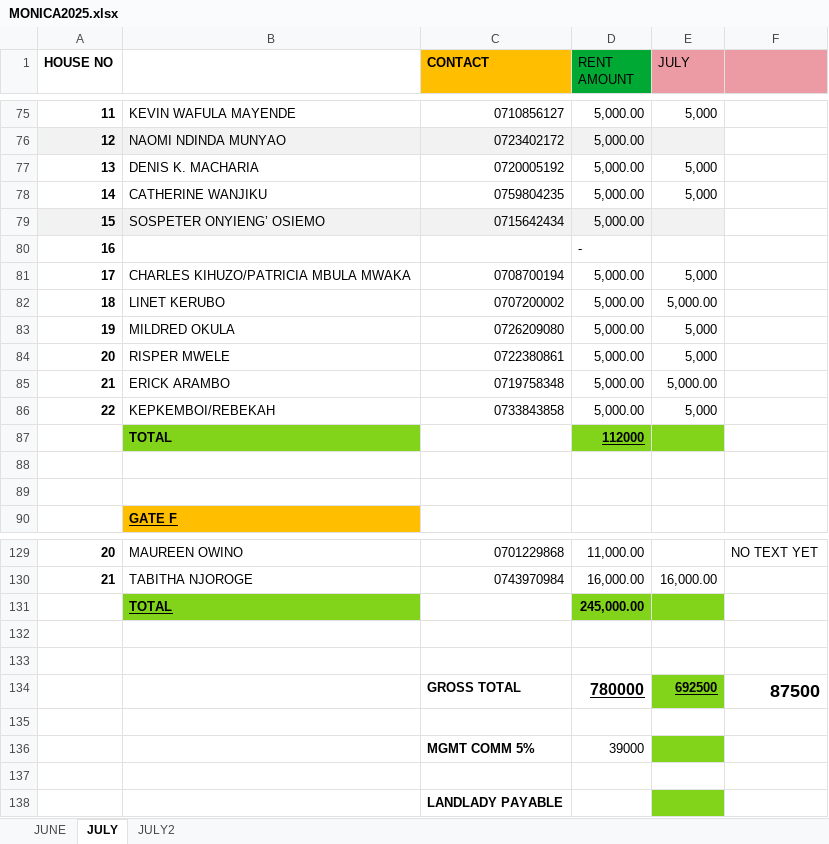
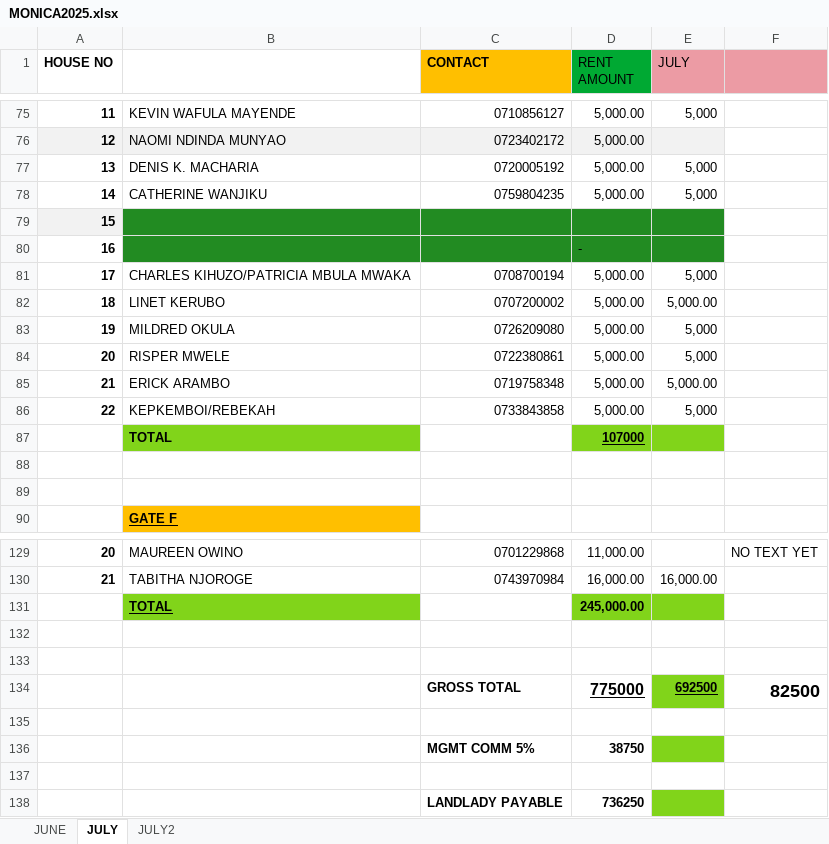
Before and after one commit to iamdarzee/courtland_realtorsltd, an Excel workbook: PROPERTIES/MONICA/MONICA2025.xlsx, sheet JULY, drawn as a sheet; only a part is shown, gaps mark what is left out; values as stored, in another font and other column widths than the file's, no borders; removed rows and columns are numbered as before the commit, all else as after; the diff names each change by its address in the sheet, - before the commit and + after, or states it on an @@ line.

```diff
--- a/PROPERTIES/MONICA/MONICA2025.xlsx (sheet JULY)
+++ b/PROPERTIES/MONICA/MONICA2025.xlsx (sheet JULY)
-row 79: 15 | SOSPETER ONYIENG’ OSIEMO | 0715642434 | 5,000.00
+row 79: 15
-B80:E80 fill: none
+B80:E80 fill: #228B22
-D87 (RENT AMOUNT): 112000
+D87 (RENT AMOUNT): 107000
-D134 (RENT AMOUNT): 780000
+D134 (RENT AMOUNT): 775000
-F134: 87500
+F134: 82500
-D136 (RENT AMOUNT): 39000
+D136 (RENT AMOUNT): 38750
-D136 bold: off
+D136 bold: on
-D138 (RENT AMOUNT): (empty)
+D138 (RENT AMOUNT): 736250
```
Also changed, not shown: sheet JULY2, PROPERTIES/BORDER BUSINESS CENTER/BOADER BUSINESS CENTRE2025.xlsx, PROPERTIES/QYOTA/QYOTA 2025.xlsx, 15 other files.
